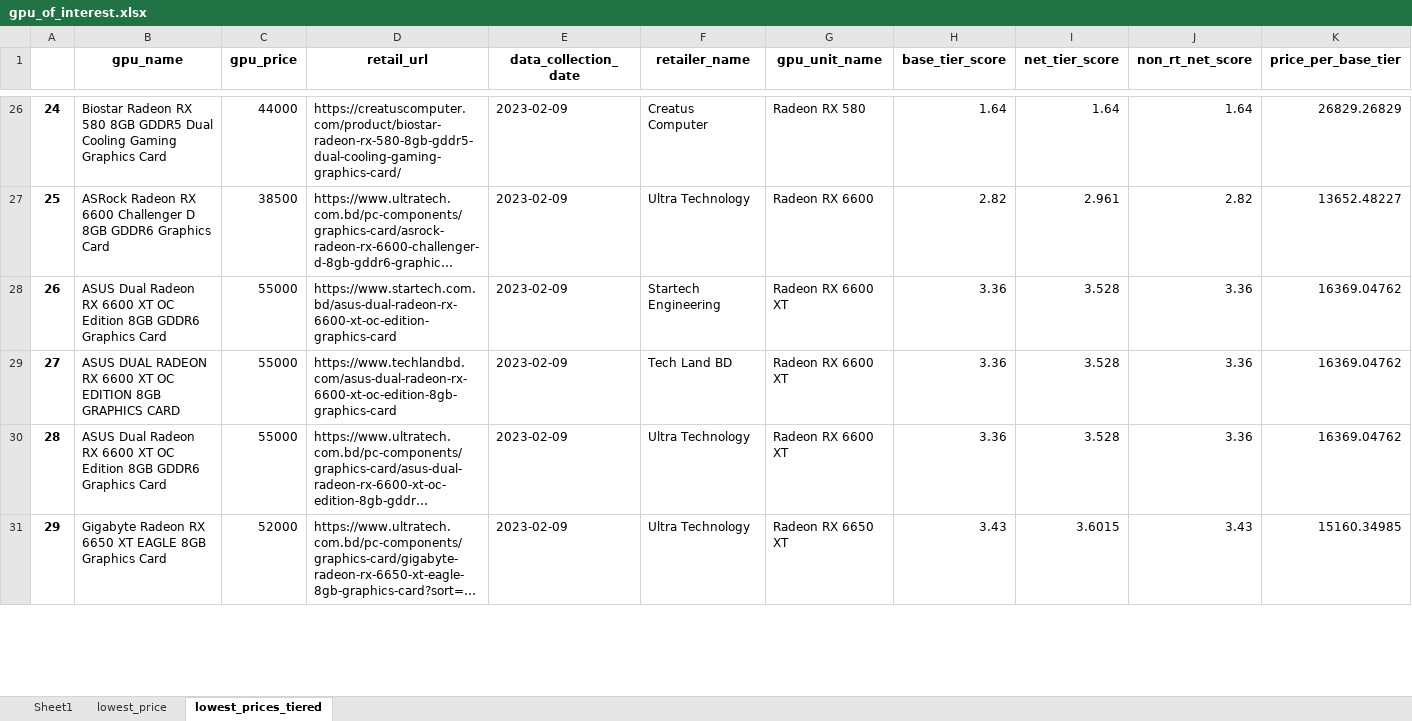
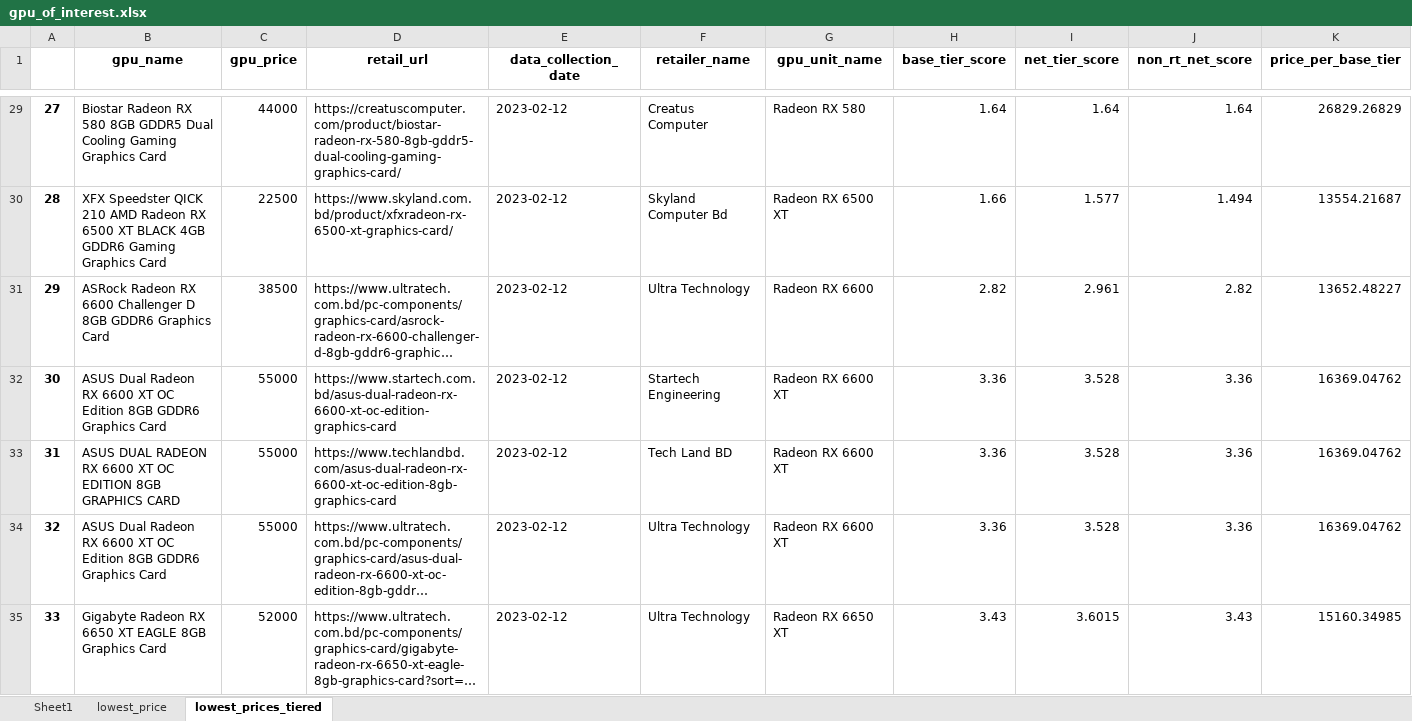
Before and after one commit to Saminyead/gpu_for_bd_gamers, an Excel workbook: output_files/gpu_of_interest.xlsx, sheet lowest_prices_tiered, drawn as a sheet; only a part is shown, gaps mark what is left out; long unchanged cells end in …; values as stored, in another font and other column widths than the file's, no borders; addresses are those after the commit; rows hold the shown columns only; the diff covers the shown part only; the diff names each change by its address in the sheet, - before the commit and + after, or states it on an @@ line.

```diff
--- a/output_files/gpu_of_interest.xlsx (sheet lowest_prices_tiered)
+++ b/output_files/gpu_of_interest.xlsx (sheet lowest_prices_tiered)
@@ column A renumbered between rows 4 and 53 @@
-E29 (data_collection_date): 2023-02-09
+E29 (data_collection_date): 2023-02-12
+row 30: 28 | XFX Speedster QICK 210 AMD Radeon RX 6500 XT BLACK 4GB GDDR6 Gaming Graphics Card | 22500 | https://www.skyland.com.bd/product/xfxradeon-rx-6500-xt-graphics-card/ | 2023-02-12 | Skyland Computer Bd | Radeon RX 6500 XT | 1.66 | 1.577 | 1.494 | 13554.21687
-E31:E35 (data_collection_date): 2023-02-09
+E31:E35 (data_collection_date): 2023-02-12
```
Also changed, not shown: 6 added rows, 4 removed rows and 40 edited cells elsewhere in this sheet, sheet Sheet1, sheet lowest_price, tier_score.xlsx.
